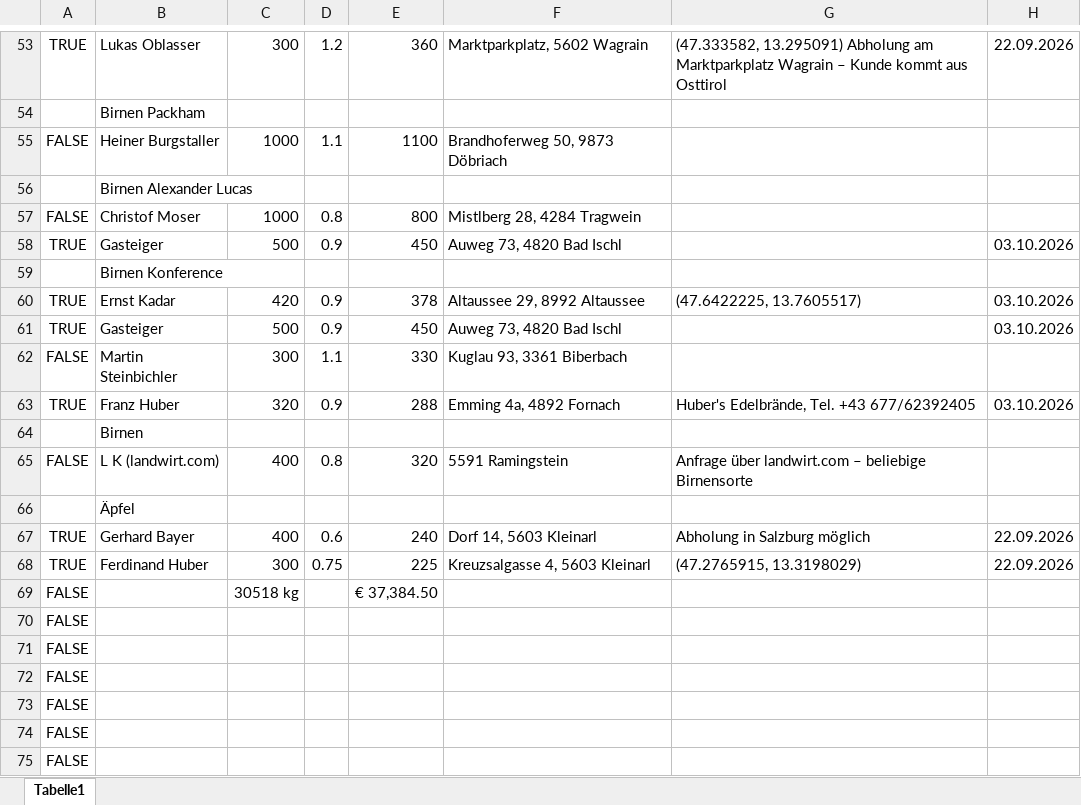
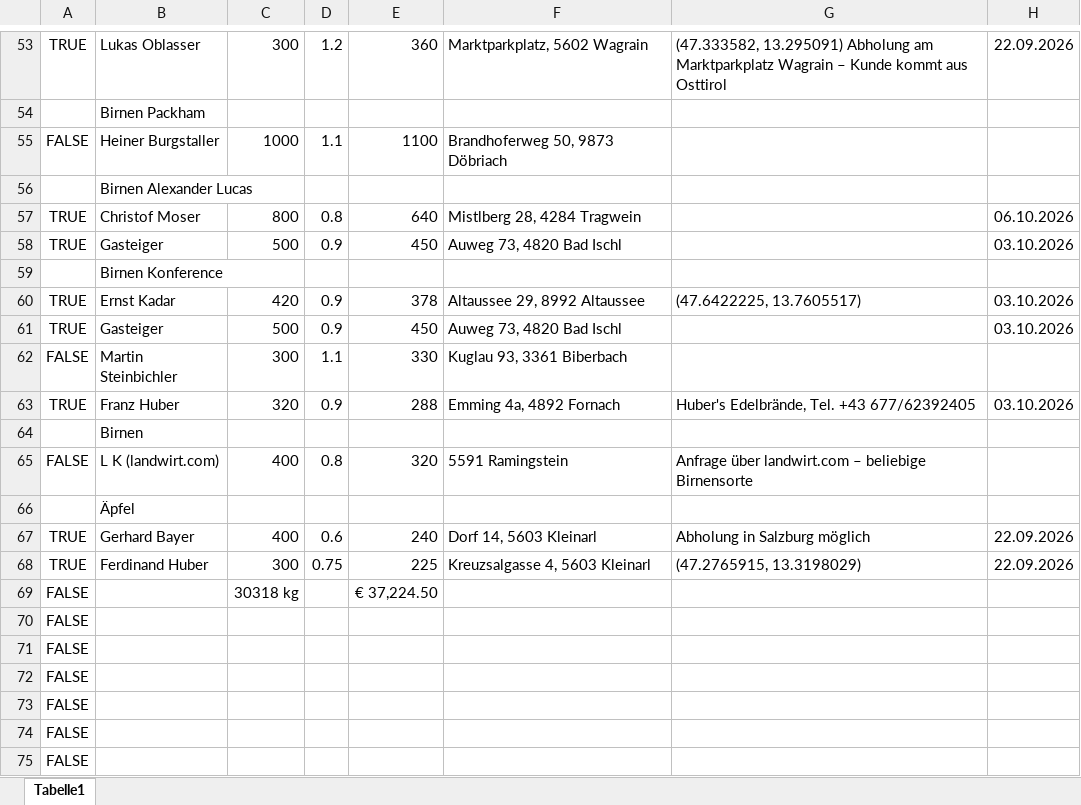
Before and after one commit to Dendak/mapa-rozvozu-ovoce, an Excel workbook: Obst.xlsx, sheet Tabelle1, drawn as a sheet; only a part is shown, gaps mark what is left out; values as stored, in another font and other column widths than the file's, no borders; conditional formats not drawn; removed rows and columns are numbered as before the commit, all else as after; the diff names each change by its address in the sheet, - before the commit and + after, or states it on an @@ line.

```diff
--- a/Obst.xlsx (sheet Tabelle1)
+++ b/Obst.xlsx (sheet Tabelle1)
-row 57: FALSE | Christof Moser | 1000 | 0.8 | 800 | Mistlberg 28, 4284 Tragwein
+row 57: TRUE | Christof Moser | 800 | 0.8 | 640 | Mistlberg 28, 4284 Tragwein |  | 06.10.2026
-C69: 30518 kg
+C69: 30318 kg
-E69: € 37,384.50
+E69: € 37,224.50
```
